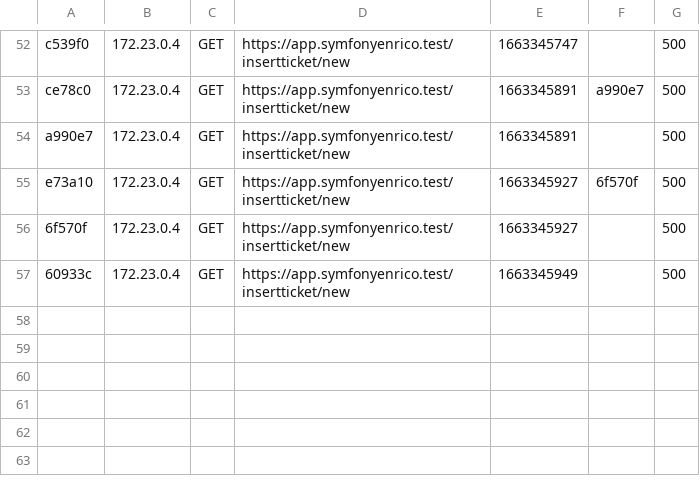
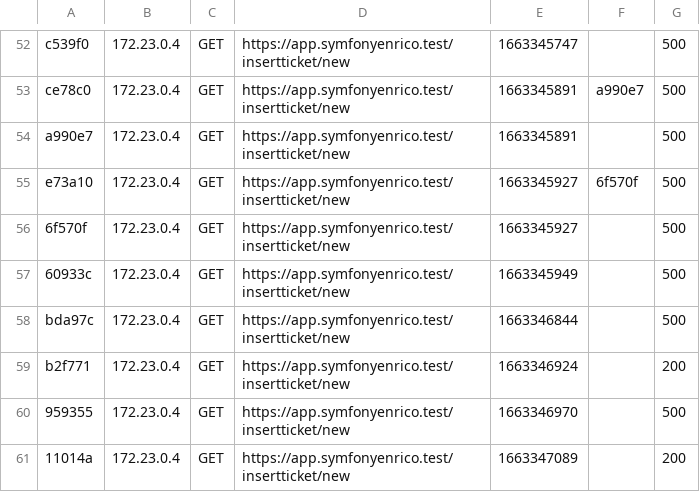
Before and after one commit to ingEnricoGiorgi/SymfonyWarden, a CSV file: var/cache/dev/profiler/index.csv, drawn as a sheet; only a part is shown, gaps mark what is left out; the diff names each change by its address in the sheet, - before the commit and + after, or states it on an @@ line.

```diff
--- a/var/cache/dev/profiler/index.csv
+++ b/var/cache/dev/profiler/index.csv
+row 58: bda97c | 172.23.0.4 | GET | https://app.symfonyenrico.test/insertticket/new | 1663346844 |  | 500
+row 59: b2f771 | 172.23.0.4 | GET | https://app.symfonyenrico.test/insertticket/new | 1663346924 |  | 200
+row 60: 959355 | 172.23.0.4 | GET | https://app.symfonyenrico.test/insertticket/new | 1663346970 |  | 500
+row 61: 11014a | 172.23.0.4 | GET | https://app.symfonyenrico.test/insertticket/new | 1663347089 |  | 200
```
Also changed, not shown: 8 other files.
